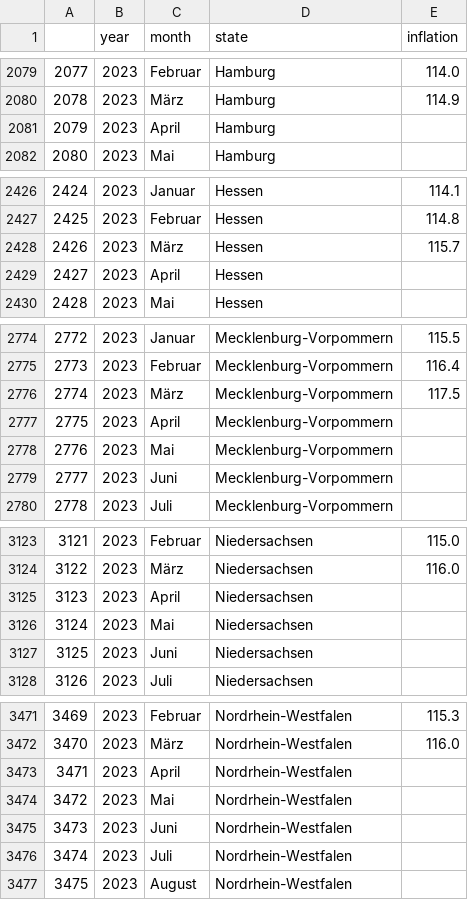
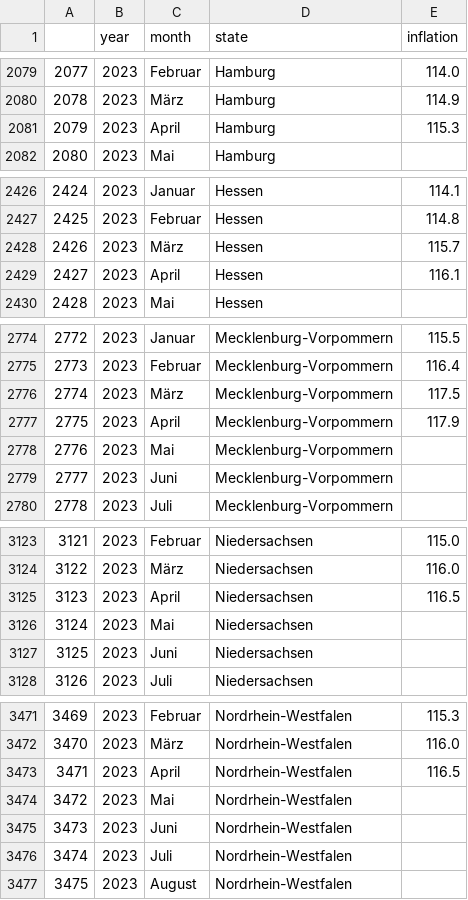
Before and after one commit to MI4People/germany_dash, a CSV file: data_month.csv, drawn as a sheet; only a part is shown, gaps mark what is left out; the diff covers the shown part only.

```diff
--- a/data_month.csv
+++ b/data_month.csv
@@ -2080,3 +2080,3 @@
 2078,2023,März,Hamburg,114.9
-2079,2023,April,Hamburg,
+2079,2023,April,Hamburg,115.3
 2080,2023,Mai,Hamburg,
@@ -2428,3 +2428,3 @@
 2426,2023,März,Hessen,115.7
-2427,2023,April,Hessen,
+2427,2023,April,Hessen,116.1
 2428,2023,Mai,Hessen,
@@ -2776,3 +2776,3 @@
 2774,2023,März,Mecklenburg-Vorpommern,117.5
-2775,2023,April,Mecklenburg-Vorpommern,
+2775,2023,April,Mecklenburg-Vorpommern,117.9
 2776,2023,Mai,Mecklenburg-Vorpommern,
@@ -3124,3 +3124,3 @@
 3122,2023,März,Niedersachsen,116.0
-3123,2023,April,Niedersachsen,
+3123,2023,April,Niedersachsen,116.5
 3124,2023,Mai,Niedersachsen,
@@ -3472,3 +3472,3 @@
 3470,2023,März,Nordrhein-Westfalen,116.0
-3471,2023,April,Nordrhein-Westfalen,
+3471,2023,April,Nordrhein-Westfalen,116.5
 3472,2023,Mai,Nordrhein-Westfalen,
```
Also changed, not shown: 11 edited cells elsewhere in this file, 9 other files.
